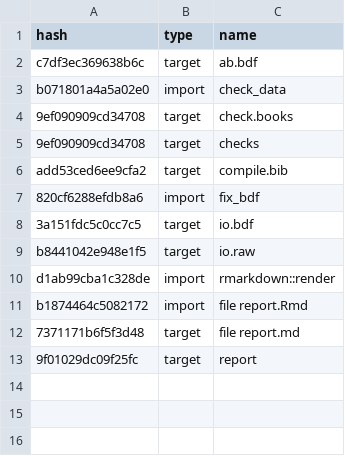
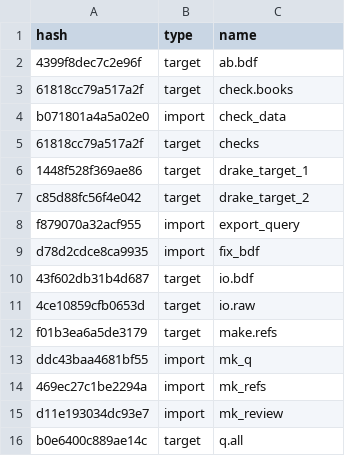
Before and after one commit to ecoFw/review_mrio-land, a CSV file: drake_cache.csv, drawn as a sheet.

```diff
--- a/drake_cache.csv
+++ b/drake_cache.csv
@@ -1,13 +1,16 @@
 hash,type,name
-c7df3ec369638b6c,target,ab.bdf
+4399f8dec7c2e96f,target,ab.bdf
+61818cc79a517a2f,target,check.books
 b071801a4a5a02e0,import,check_data
-9ef090909cd34708,target,check.books
-9ef090909cd34708,target,checks
-add53ced6ee9cfa2,target,compile.bib
-820cf6288efdb8a6,import,fix_bdf
-3a151fdc5c0cc7c5,target,io.bdf
-b8441042e948e1f5,target,io.raw
-d1ab99cba1c328de,import,rmarkdown::render
-b1874464c5082172,import,file report.Rmd
-7371171b6f5f3d48,target,file report.md
-9f01029dc09f25fc,target,report
+61818cc79a517a2f,target,checks
+1448f528f369ae86,target,drake_target_1
+c85d88fc56f4e042,target,drake_target_2
+f879070a32acf955,import,export_query
+d78d2cdce8ca9935,import,fix_bdf
+43f602db31b4d687,target,io.bdf
+4ce10859cfb0653d,target,io.raw
+f01b3ea6a5de3179,target,make.refs
+ddc43baa4681bf55,import,mk_q
+469ec27c1be2294a,import,mk_refs
+d11e193034dc93e7,import,mk_review
+b0e6400c889ae14c,target,q.all
```
Also changed, not shown: data/wos-mrio_query/Forest.csv, data/wos-mrio_query/Forest_Network.csv, 13 other files.
